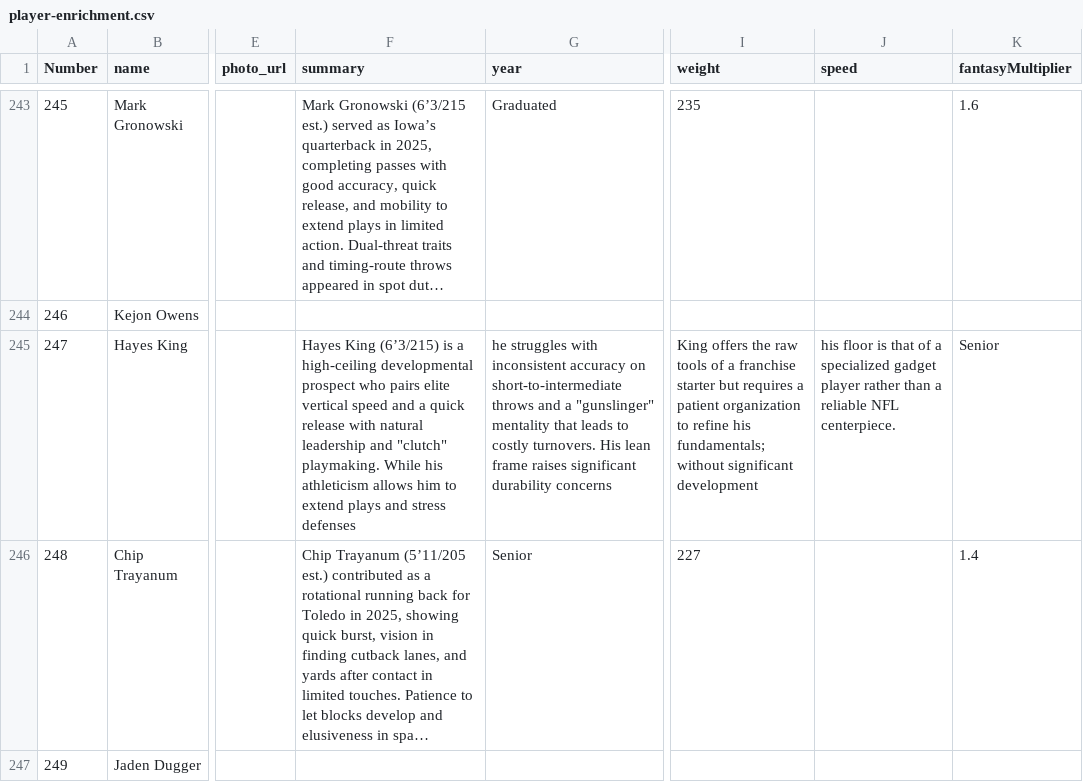
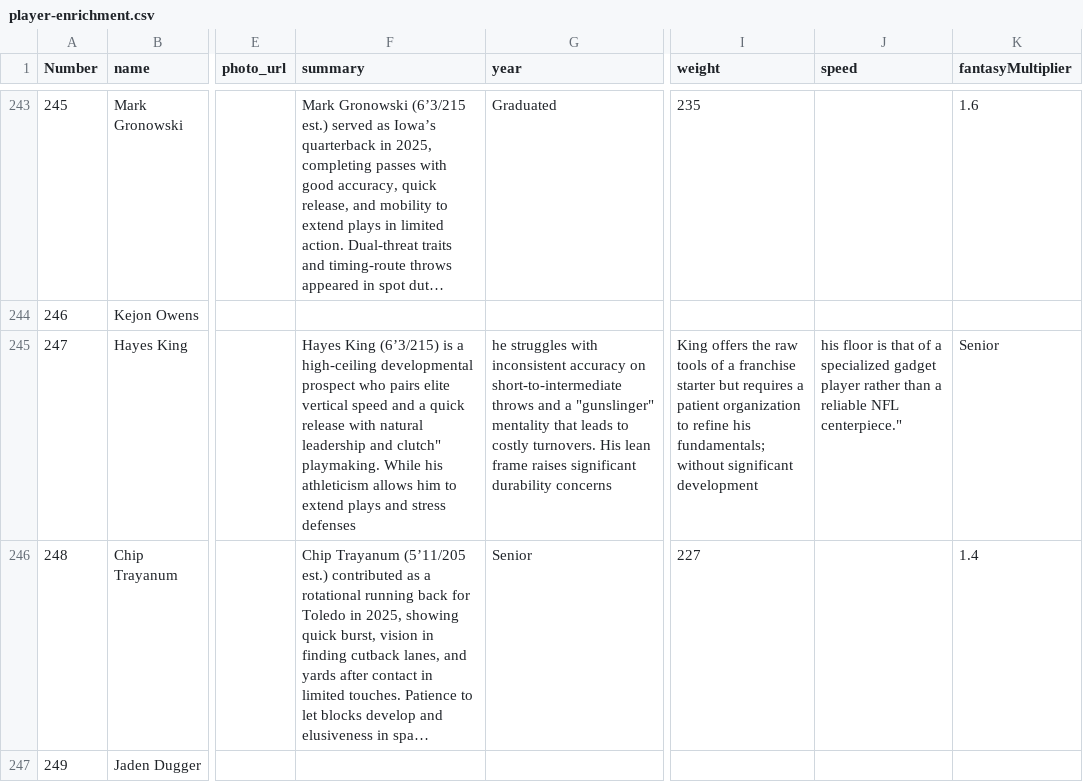
Before and after one commit to skjjcruz/Owner-Dashboard--V7, a CSV file: player-enrichment.csv, drawn as a sheet; only a part is shown, gaps mark what is left out; long unchanged cells end in …; the diff names each change by its address in the sheet, - before the commit and + after, or states it on an @@ line.

Commit message:
Update player-enrichment.csv

```diff
--- a/player-enrichment.csv
+++ b/player-enrichment.csv
-F245 (summary): …leadership and "clutch" playmaking. While…
+F245 (summary): …leadership and clutch" playmaking. While…
-J245 (speed): …reliable NFL centerpiece.
+J245 (speed): …reliable NFL centerpiece."
```
